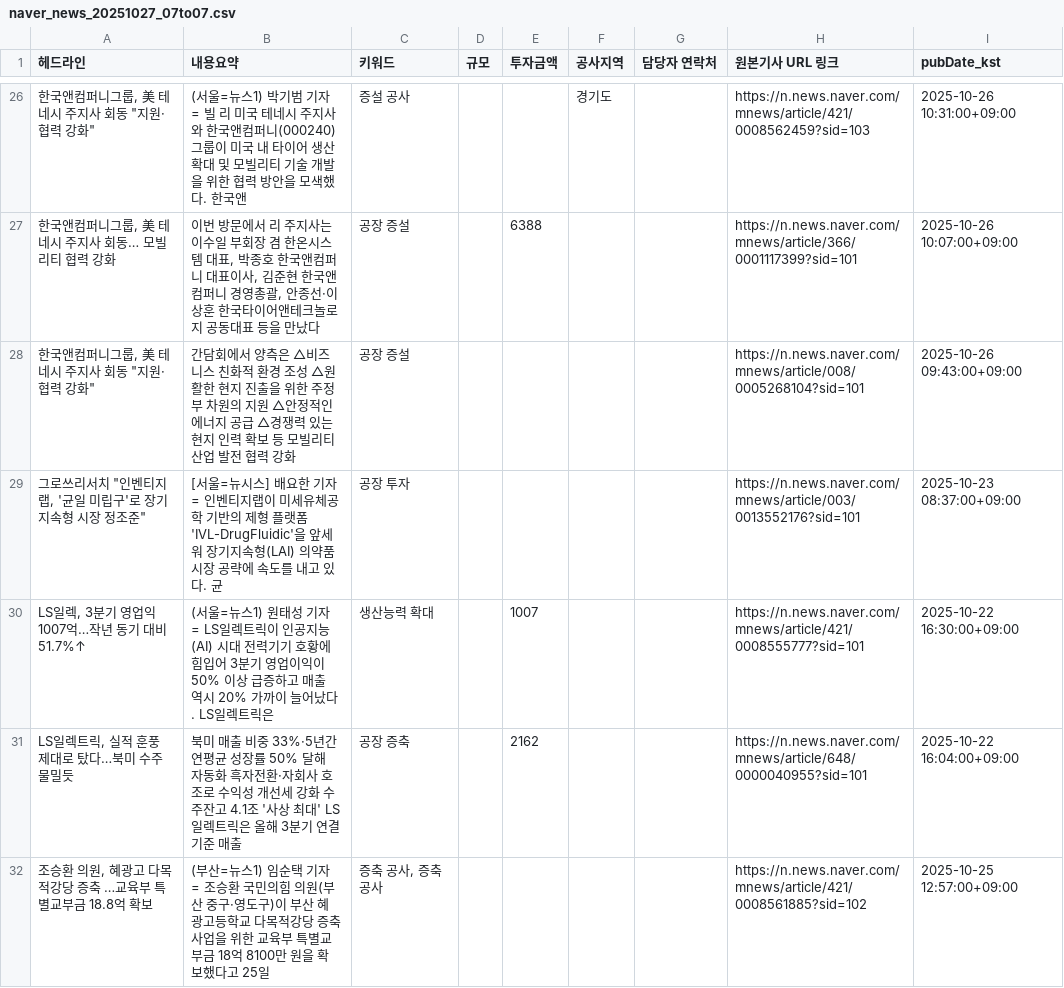
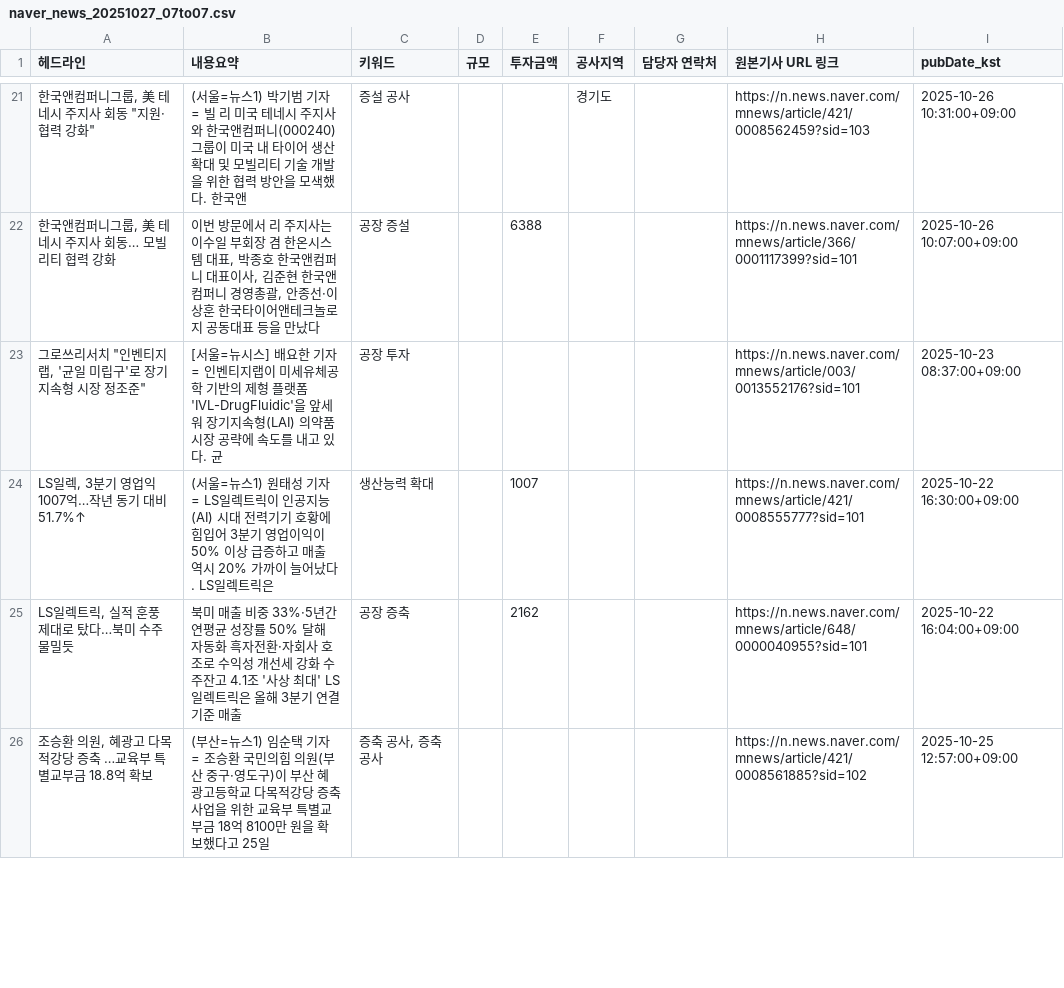
Before and after one commit to rlfxlrldj2/-, a CSV file: naver_news_20251027_07to07.csv, drawn as a sheet; only a part is shown, gaps mark what is left out; the diff covers the shown part only.

```diff
--- a/naver_news_20251027_07to07.csv
+++ b/naver_news_20251027_07to07.csv
@@ -27,3 +22,2 @@
 "한국앤컴퍼니그룹, 美 테네시 주지사 회동… 모빌리티 협력 강화","이번 방문에서 리 주지사는 이수일 부회장 겸 한온시스템 대표, 박종호 한국앤컴퍼니 대표이사, 김준현 한국앤컴퍼니 경영총괄, 안종선·이상훈 한국타이어앤테크놀로지 공동대표 등을 만났다",공장 증설,,6388,,,https://n.news.naver.com/mnews/article/366/0001117399?sid=101,2025-10-26 10:07:00+09:00
-"한국앤컴퍼니그룹, 美 테네시 주지사 회동 ""지원·협력 강화""",간담회에서 양측은 △비즈니스 친화적 환경 조성 △원활한 현지 진출을 위한 주정부 차원의 지원 △안정적인 에너지 공급 △경쟁력 있는 현지 인력 확보 등 모빌리티 산업 발전 협력 강화,공장 증설,,,,,https://n.news.naver.com/mnews/article/008/0005268104?sid=101,2025-10-26 09:43:00+09:00
 "그로쓰리서치 ""인벤티지랩, '균일 미립구'로 장기지속형 시장 정조준""",[서울=뉴시스] 배요한 기자 = 인벤티지랩이 미세유체공학 기반의 제형 플랫폼 'IVL-DrugFluidic'을 앞세워 장기지속형(LAI) 의약품 시장 공략에 속도를 내고 있다. 균,공장 투자,,,,,https://n.news.naver.com/mnews/article/003/0013552176?sid=101,2025-10-23 08:37:00+09:00
```
Also changed, not shown: 4 removed rows and 1 moved row elsewhere in this file, 1 other file.
